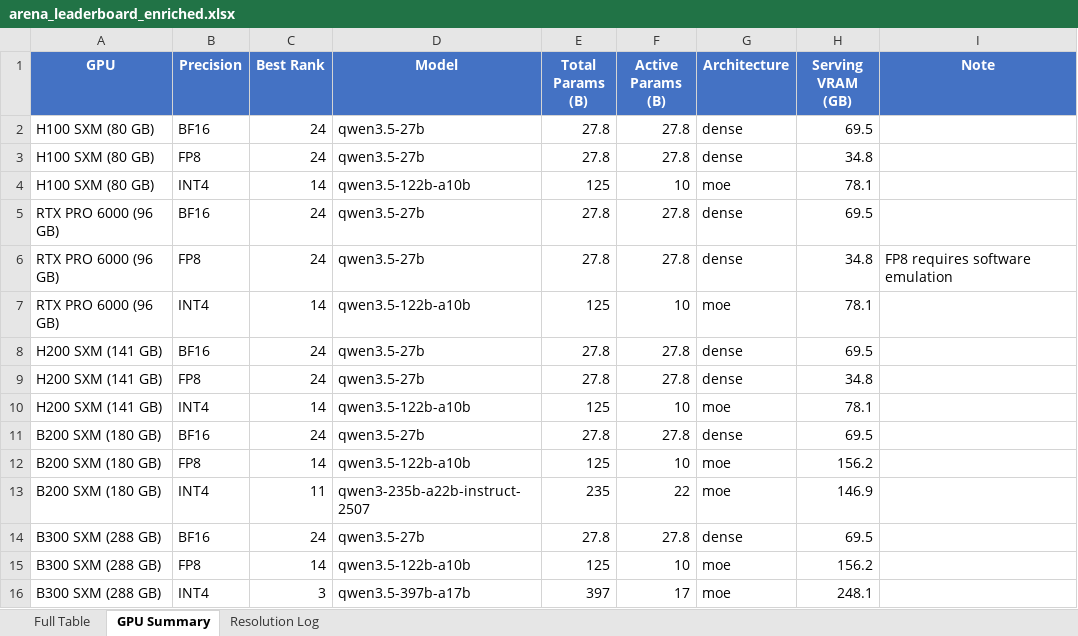
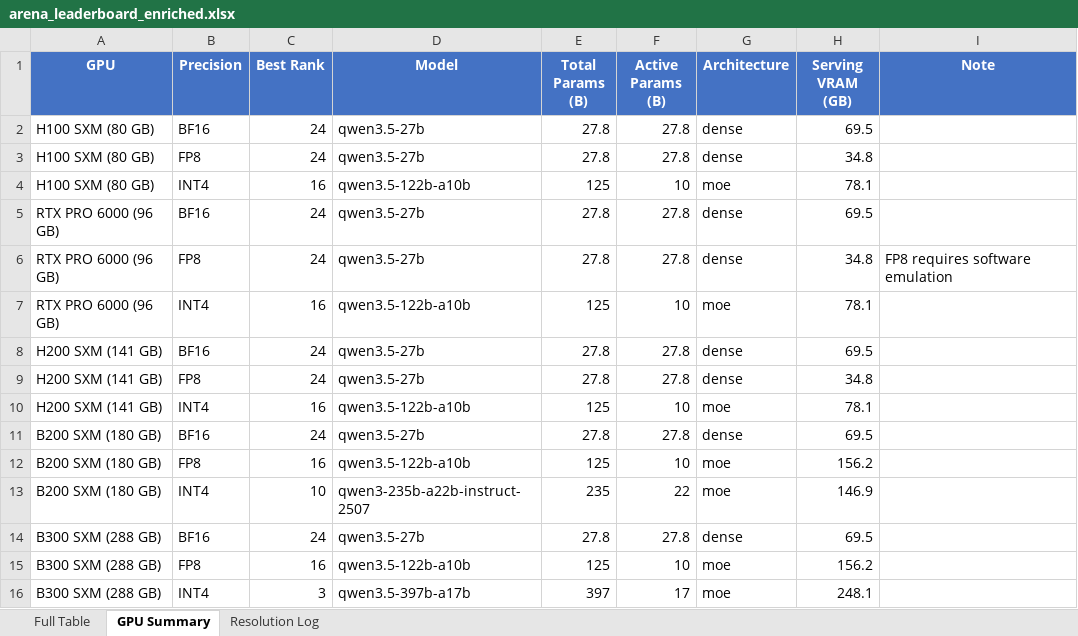
Before and after one commit to kmvaidya/llm-arena-vram-calc, an Excel workbook: arena_enrichment/output/arena_leaderboard_enriched.xlsx, sheet GPU Summary, drawn as a sheet; values as stored, in another font and other column widths than the file's, no borders; the diff names each change by its address in the sheet, - before the commit and + after, or states it on an @@ line.

```diff
--- a/arena_enrichment/output/arena_leaderboard_enriched.xlsx (sheet GPU Summary)
+++ b/arena_enrichment/output/arena_leaderboard_enriched.xlsx (sheet GPU Summary)
-C4 (Best Rank): 14
+C4 (Best Rank): 16
-C7 (Best Rank): 14
+C7 (Best Rank): 16
-C10 (Best Rank): 14
+C10 (Best Rank): 16
-C12 (Best Rank): 14
+C12 (Best Rank): 16
-C13 (Best Rank): 11
+C13 (Best Rank): 10
-C15 (Best Rank): 14
+C15 (Best Rank): 16
```
Also changed, not shown: sheet Full Table, sheet Resolution Log, 2 other files.
